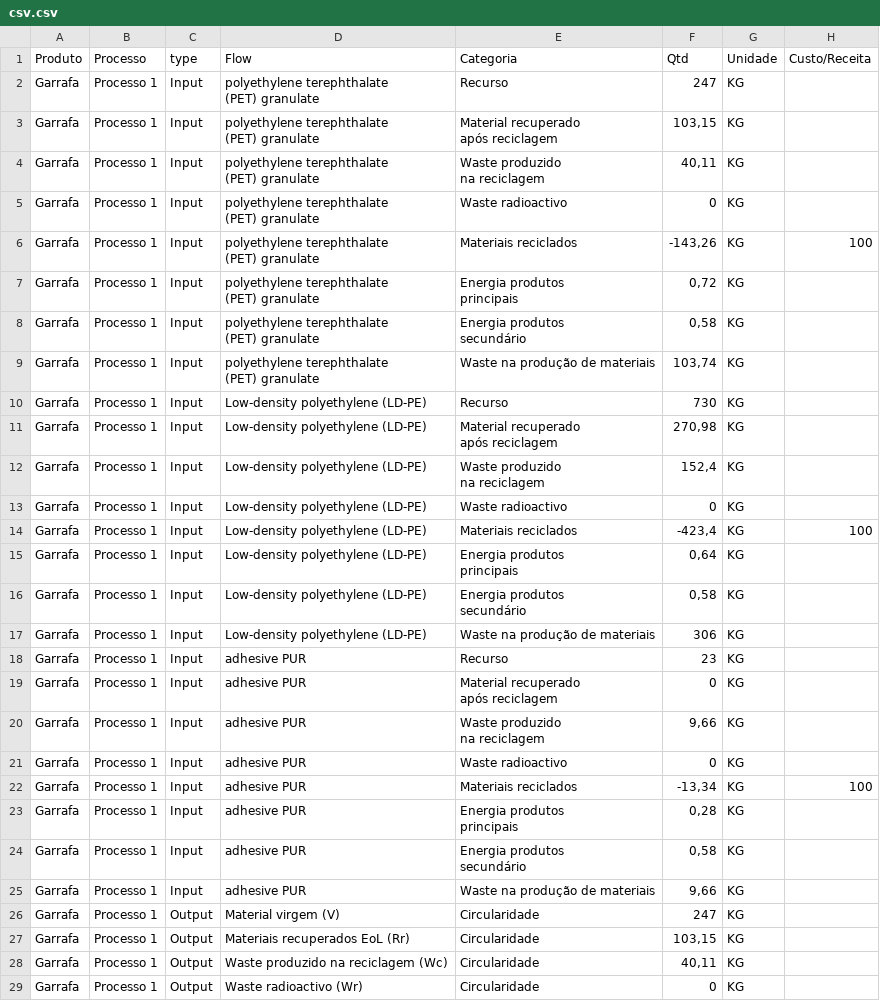
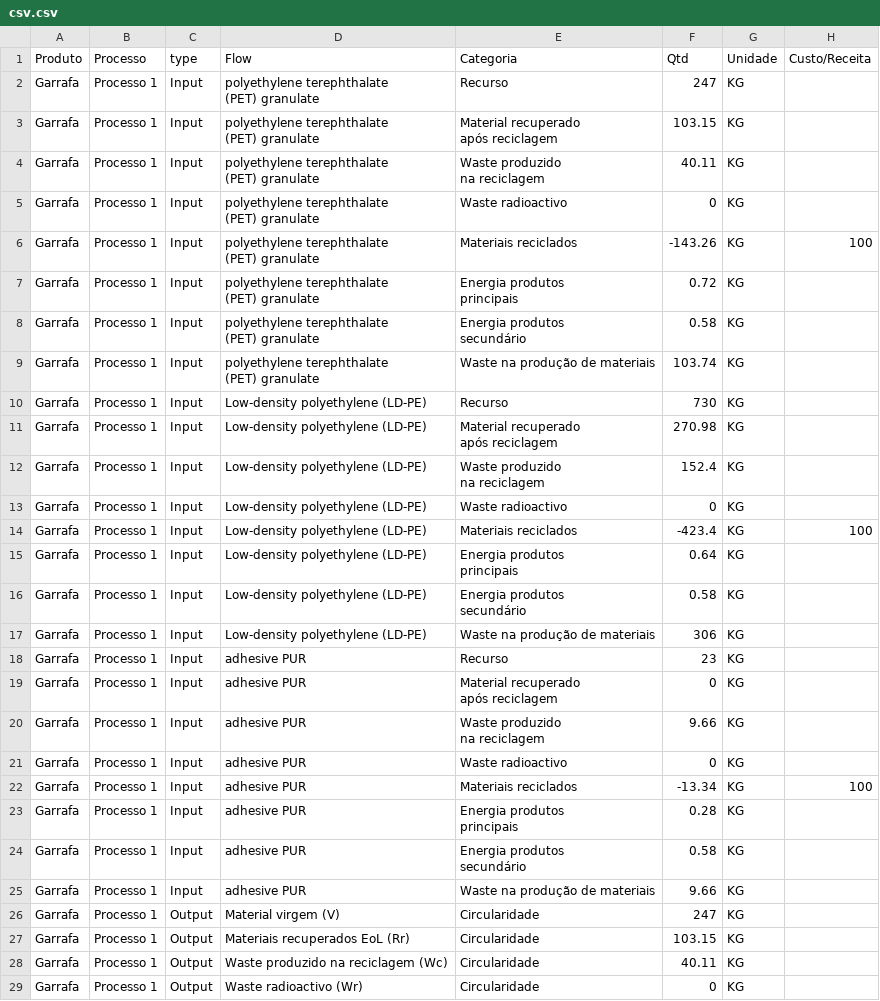
Before and after one commit to R1B3IR0/CircularityMetrics, a CSV file: src/main/resources/CSV/csv.csv, drawn as a sheet; only a part is shown; the diff covers the shown part only.

```diff
--- a/src/main/resources/CSV/csv.csv
+++ b/src/main/resources/CSV/csv.csv
@@ -3,31 +3,31 @@ Garrafa;Processo 1 ;Input;"polyethylene terephthalate
 (PET) granulate";Recurso;247;KG;
-Garrafa;Processo 1 ;Input;"polyethylene terephthalate
-(PET) granulate";" Material recuperado
-após reciclagem ";103,15;KG;
-Garrafa;Processo 1 ;Input;"polyethylene terephthalate
-(PET) granulate";"Waste produzido
-na reciclagem";40,11;KG;
+Garrafa;Processo 1 ;Input;"polyethylene terephthalate
+(PET) granulate";" Material recuperado
+após reciclagem ";103.15;KG;
+Garrafa;Processo 1 ;Input;"polyethylene terephthalate
+(PET) granulate";"Waste produzido
+na reciclagem";40.11;KG;
 Garrafa;Processo 1;Input;"polyethylene terephthalate
 (PET) granulate";Waste radioactivo;0;KG;
-Garrafa;Processo 1;Input;"polyethylene terephthalate
-(PET) granulate";Materiais reciclados;-143,26;KG;100
-Garrafa;Processo 1;Input;"polyethylene terephthalate
-(PET) granulate";"Energia produtos
- principais ";0,72;KG;
-Garrafa;Processo 1;Input;"polyethylene terephthalate
-(PET) granulate";"Energia produtos
-secundário ";0,58;KG;
-Garrafa;Processo 1;Input;"polyethylene terephthalate
-(PET) granulate";Waste na produção de materiais;103,74;KG;
+Garrafa;Processo 1;Input;"polyethylene terephthalate
+(PET) granulate";Materiais reciclados;-143.26;KG;100
+Garrafa;Processo 1;Input;"polyethylene terephthalate
+(PET) granulate";"Energia produtos
+ principais ";0.72;KG;
+Garrafa;Processo 1;Input;"polyethylene terephthalate
+(PET) granulate";"Energia produtos
+secundário ";0.58;KG;
+Garrafa;Processo 1;Input;"polyethylene terephthalate
+(PET) granulate";Waste na produção de materiais;103.74;KG;
 Garrafa;Processo 1;Input;Low-density polyethylene (LD-PE);Recurso;730;KG;
-Garrafa;Processo 1;Input;Low-density polyethylene (LD-PE);" Material recuperado
-após reciclagem ";270,98;KG;
-Garrafa;Processo 1;Input;Low-density polyethylene (LD-PE);"Waste produzido
-na reciclagem";152,4;KG;
+Garrafa;Processo 1;Input;Low-density polyethylene (LD-PE);" Material recuperado
+após reciclagem ";270.98;KG;
+Garrafa;Processo 1;Input;Low-density polyethylene (LD-PE);"Waste produzido
+na reciclagem";152.4;KG;
 Garrafa;Processo 1;Input;Low-density polyethylene (LD-PE);Waste radioactivo;0;KG;
-Garrafa;Processo 1;Input;Low-density polyethylene (LD-PE);Materiais reciclados;-423,4;KG;100
-Garrafa;Processo 1;Input;Low-density polyethylene (LD-PE);"Energia produtos
- principais ";0,64;KG;
-Garrafa;Processo 1;Input;Low-density polyethylene (LD-PE);"Energia produtos
-secundário ";0,58;KG;
+Garrafa;Processo 1;Input;Low-density polyethylene (LD-PE);Materiais reciclados;-423.4;KG;100
+Garrafa;Processo 1;Input;Low-density polyethylene (LD-PE);"Energia produtos
+ principais ";0.64;KG;
+Garrafa;Processo 1;Input;Low-density polyethylene (LD-PE);"Energia produtos
+secundário ";0.58;KG;
 Garrafa;Processo 1;Input;Low-density polyethylene (LD-PE);Waste na produção de materiais;306;KG;
@@ -36,14 +36,14 @@ Garrafa;Processo 1;Input;adhesive PUR;" Material recuperado
 após reciclagem ";0;KG;
-Garrafa;Processo 1;Input;adhesive PUR;"Waste produzido
-na reciclagem";9,66;KG;
+Garrafa;Processo 1;Input;adhesive PUR;"Waste produzido
+na reciclagem";9.66;KG;
 Garrafa;Processo 1;Input;adhesive PUR;Waste radioactivo;0;KG;
-Garrafa;Processo 1;Input;adhesive PUR;Materiais reciclados;-13,34;KG;100
-Garrafa;Processo 1;Input;adhesive PUR;"Energia produtos
- principais ";0,28;KG;
-Garrafa;Processo 1;Input;adhesive PUR;"Energia produtos
-secundário ";0,58;KG;
-Garrafa;Processo 1;Input;adhesive PUR;Waste na produção de materiais;9,66;KG;
+Garrafa;Processo 1;Input;adhesive PUR;Materiais reciclados;-13.34;KG;100
+Garrafa;Processo 1;Input;adhesive PUR;"Energia produtos
+ principais ";0.28;KG;
+Garrafa;Processo 1;Input;adhesive PUR;"Energia produtos
+secundário ";0.58;KG;
+Garrafa;Processo 1;Input;adhesive PUR;Waste na produção de materiais;9.66;KG;
 Garrafa;Processo 1;Output;Material virgem (V);Circularidade;247;KG;
-Garrafa;Processo 1;Output;Materiais recuperados EoL (Rr);Circularidade;103,15;KG;
-Garrafa;Processo 1;Output;Waste produzido na reciclagem (Wc);Circularidade;40,11;KG;
+Garrafa;Processo 1;Output;Materiais recuperados EoL (Rr);Circularidade;103.15;KG;
+Garrafa;Processo 1;Output;Waste produzido na reciclagem (Wc);Circularidade;40.11;KG;
 Garrafa;Processo 1;Output;Waste radioactivo (Wr);Circularidade;0;KG;
```
Also changed, not shown: 14 edited cells elsewhere in this file, 6 other files.
